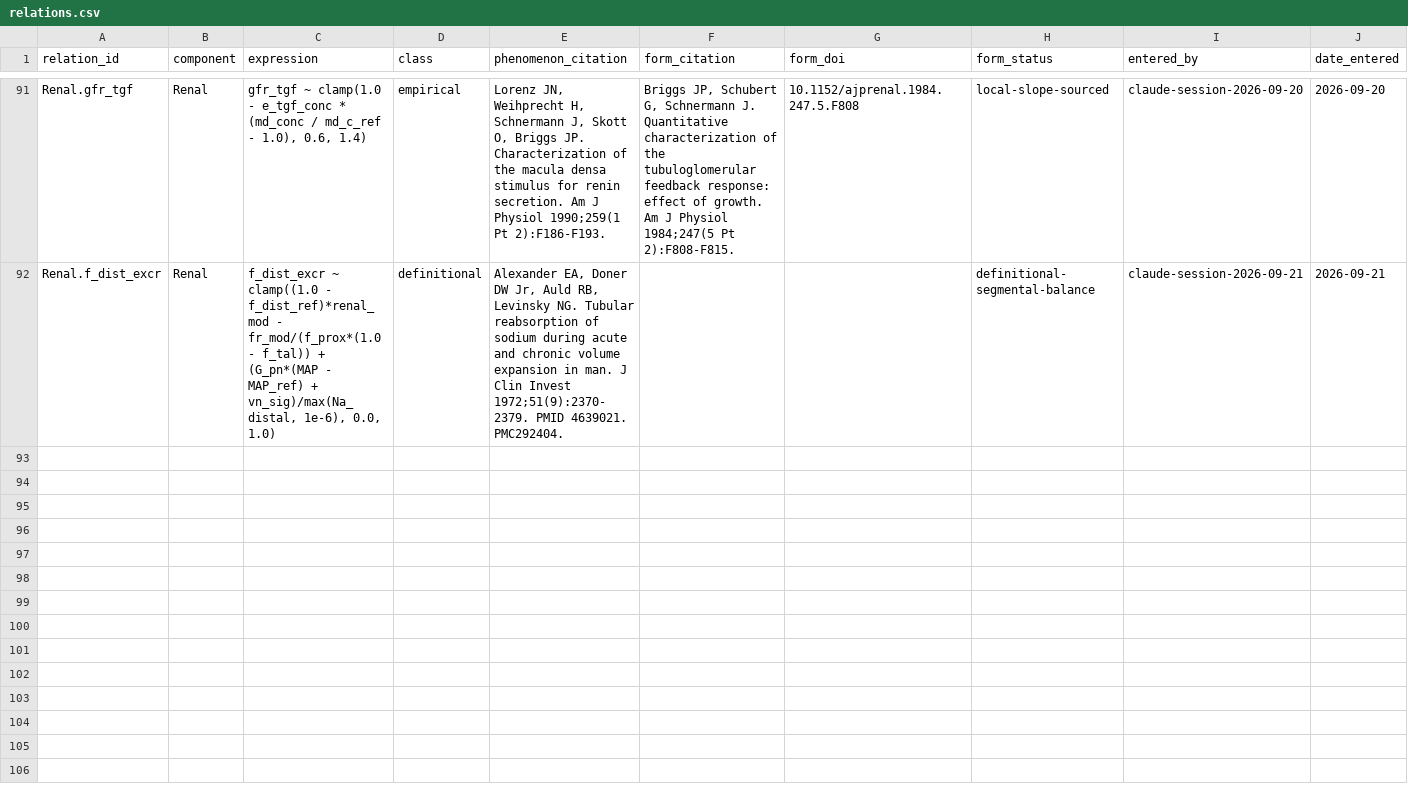
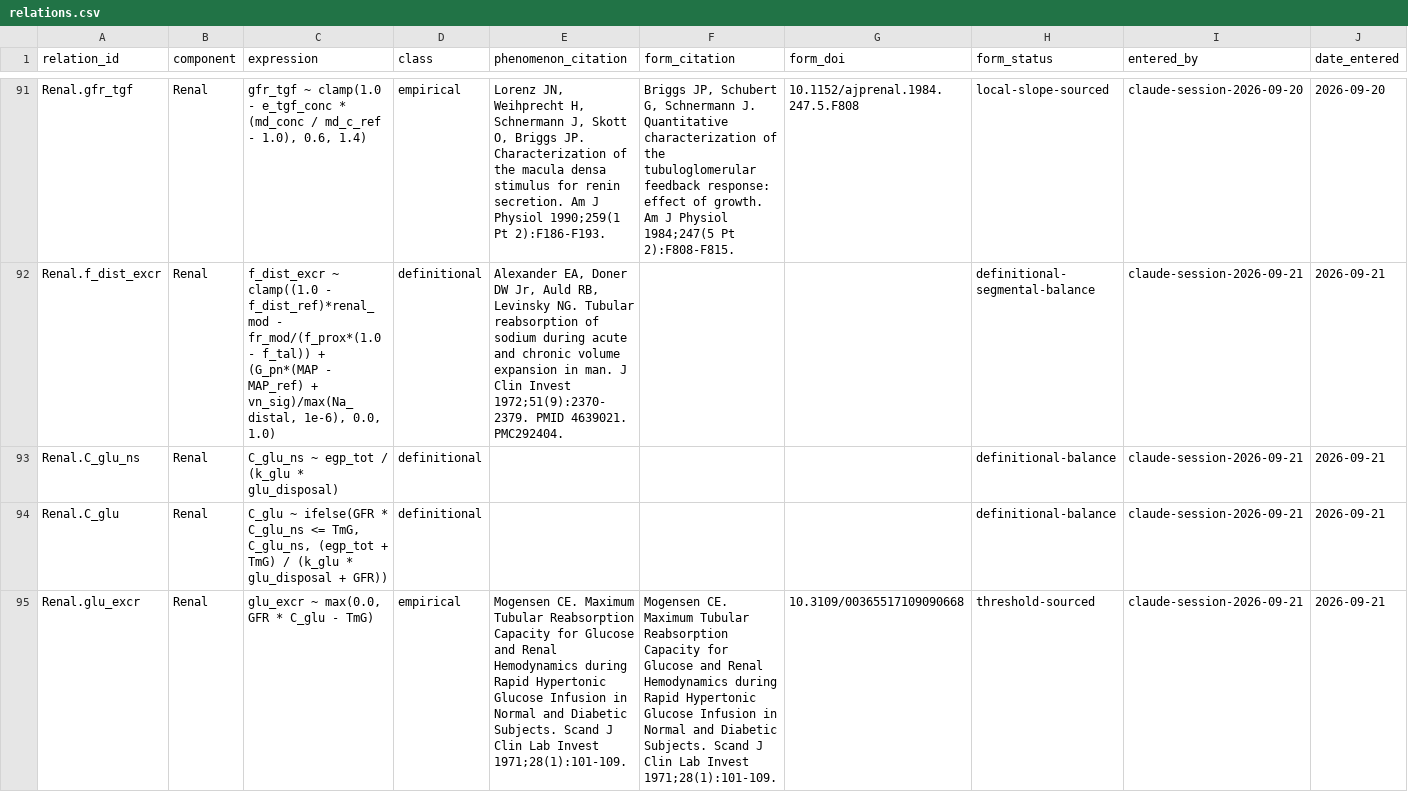
Before and after one commit to histoneguy/integrative-physiology-engine, a CSV file: ledger/relations.csv, drawn as a sheet; only a part is shown, gaps mark what is left out; rows hold the shown columns only; the diff names each change by its address in the sheet, - before the commit and + after, or states it on an @@ line.

```diff
--- a/ledger/relations.csv
+++ b/ledger/relations.csv
+row 93: Renal.C_glu_ns | Renal | C_glu_ns ~ egp_tot / (k_glu * glu_disposal) | definitional |  |  |  | definitional-balance | claude-session-2026-09-21 | 2026-09-21
+row 94: Renal.C_glu | Renal | C_glu ~ ifelse(GFR * C_glu_ns <= TmG, C_glu_ns, (egp_tot + TmG) / (k_glu * glu_disposal + GFR)) | definitional |  |  |  | definitional-balance | claude-session-2026-09-21 | 2026-09-21
+row 95: Renal.glu_excr | Renal | glu_excr ~ max(0.0, GFR * C_glu - TmG) | empirical | Mogensen CE. Maximum Tubular Reabsorption Capacity for Glucose and Renal Hemodynamics during Rapid Hypertonic Glucose Infusion in Normal and Diabetic Subjects. Scand J Clin Lab Invest 1971;28(1):101-109. | Mogensen CE. Maximum Tubular Reabsorption Capacity for Glucose and Renal Hemodynamics during Rapid Hypertonic Glucose Infusion in Normal and Diabetic Subjects. Scand J Clin Lab Invest 1971;28(1):101-109. | 10.3109/00365517109090668 | threshold-sourced | claude-session-2026-09-21 | 2026-09-21
```
Also changed, not shown: 1 other file.
